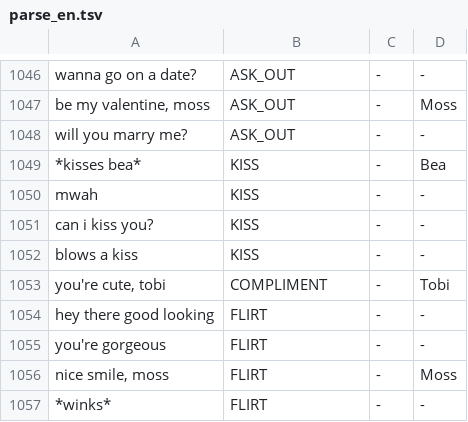
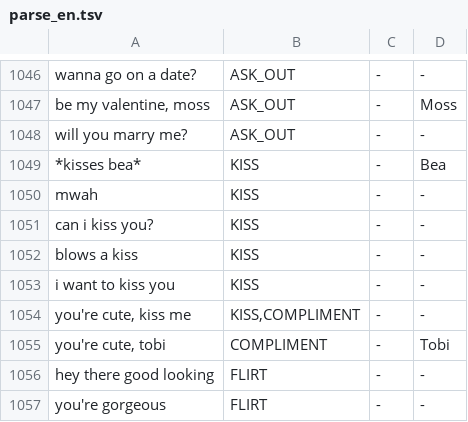
Before and after one commit to masong0508-lab/DOOMOGACHI-LIFE-in-HELLvile-park-exclamationmark, a TSV file: core/data/talk/corpus/parse_en.tsv, drawn as a sheet; only a part is shown, gaps mark what is left out; the shorter side is filled out with more unchanged rows; the diff names each change by its address in the sheet, - before the commit and + after, or states it on an @@ line.

```diff
--- a/core/data/talk/corpus/parse_en.tsv
+++ b/core/data/talk/corpus/parse_en.tsv
+row 1053: i want to kiss you | KISS | - | -
+row 1054: you're cute, kiss me | KISS,COMPLIMENT | - | -
```
Also changed, not shown: core/data/talk/corpus/safety_en.tsv, core/data/talk/lexicon/en/food.tsv, 12 other files.
